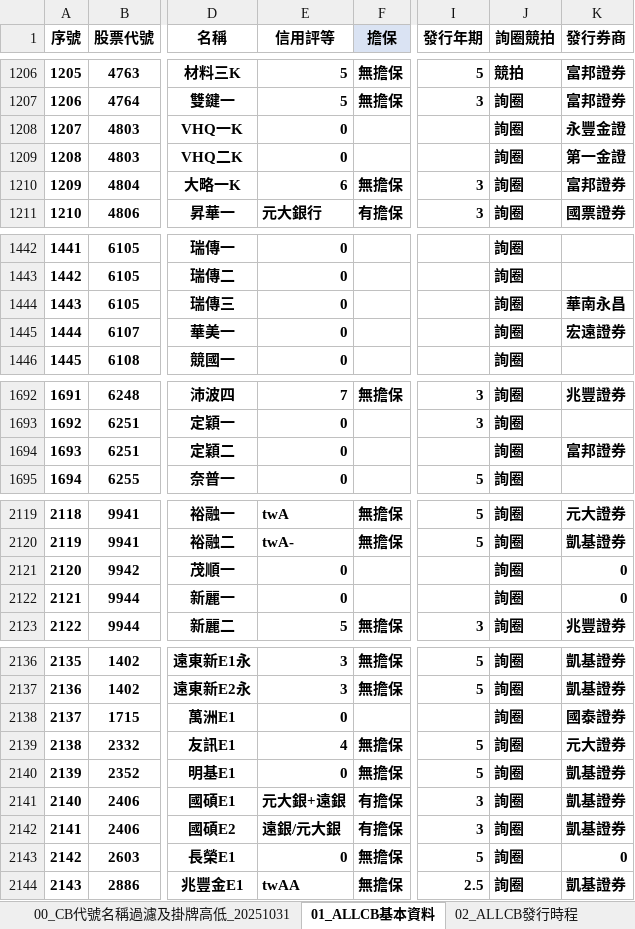
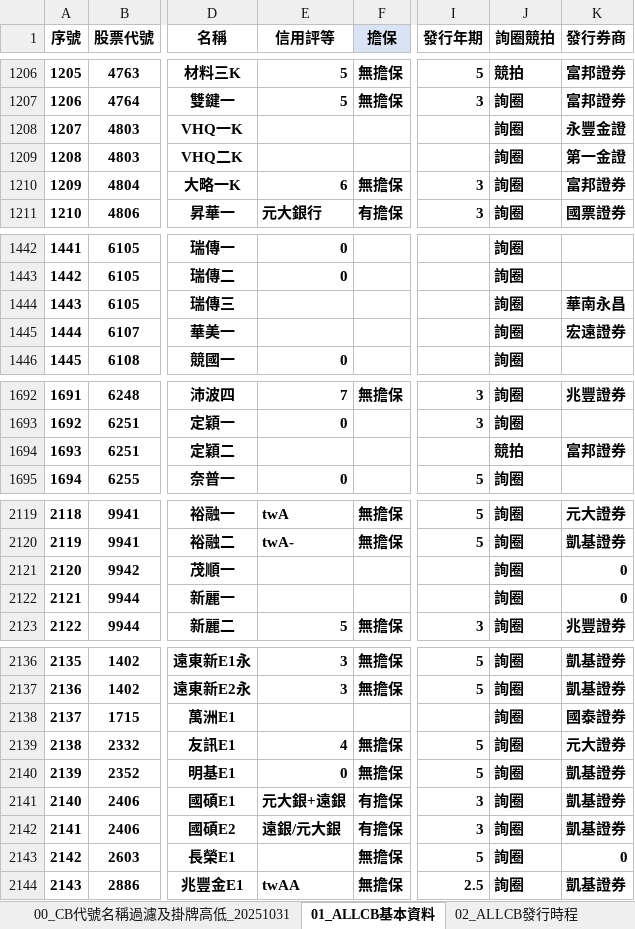
Before and after one commit to rexdashu168/reporttest, an Excel workbook: 00_CB.xlsx, sheet 01_ALLCB基本資料, drawn as a sheet; only a part is shown, gaps mark what is left out; values as stored, in another font and other column widths than the file's, no borders; conditional formats not drawn; the diff covers the shown part only; the diff names each change by its address in the sheet, - before the commit and + after, or states it on an @@ line.

```diff
--- a/00_CB.xlsx (sheet 01_ALLCB基本資料)
+++ b/00_CB.xlsx (sheet 01_ALLCB基本資料)
-E1208:E1209 (信用評等): 0
+E1208:E1209 (信用評等): (empty)
-E1444:E1445 (信用評等): 0
+E1444:E1445 (信用評等): (empty)
-E1694 (信用評等): 0
+E1694 (信用評等): (empty)
-J1694 (詢圈競拍): 詢圈
+J1694 (詢圈競拍): 競拍
-E2121:E2122 (信用評等): 0
+E2121:E2122 (信用評等): (empty)
-E2138 (信用評等): 0
+E2138 (信用評等): (empty)
-E2143 (信用評等): 0
+E2143 (信用評等): (empty)
```
Also changed, not shown: 58 edited cells elsewhere in this sheet.
